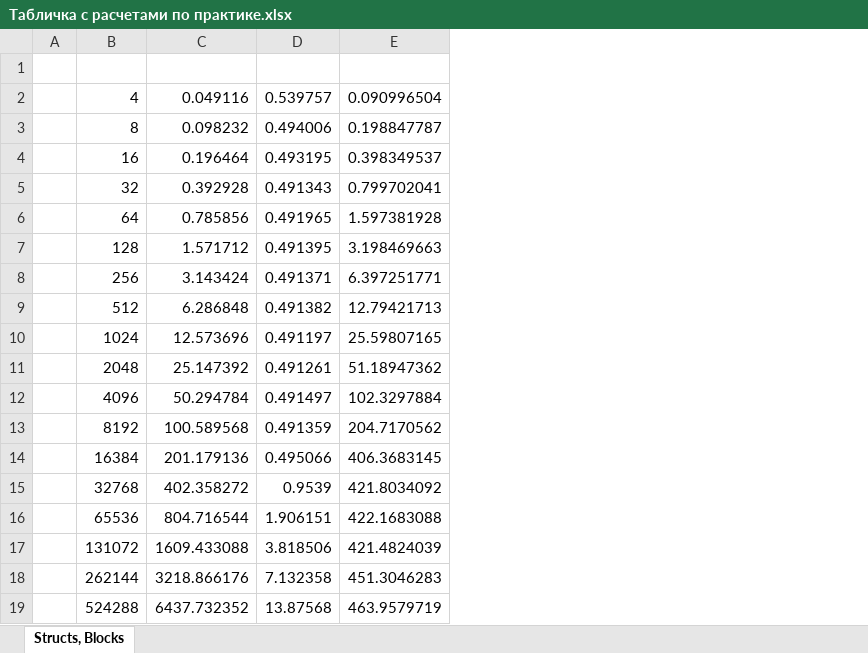
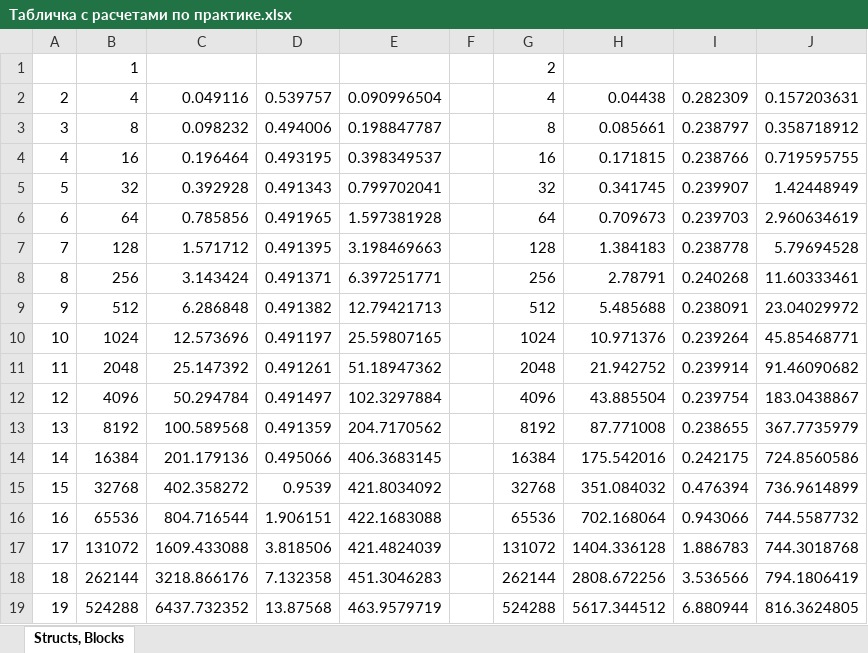
Before and after one commit to iamwhoamianamy/bachelors, an Excel workbook: Documents/Табличка с расчетами по практике.xlsx, sheet Structs, Blocks, drawn as a sheet; values as stored, in another font and other column widths than the file's, no borders; removed rows and columns are numbered as before the commit, all else as after; the diff names each change by its address in the sheet, - before the commit and + after, or states it on an @@ line.

```diff
--- a/Documents/Табличка с расчетами по практике.xlsx (sheet Structs, Blocks)
+++ b/Documents/Табличка с расчетами по практике.xlsx (sheet Structs, Blocks)
-column A, empty
+column A, rows 2-19: 2 | 3 | 4 | 5 | 6 | 7 | 8 | 9 | 10 | 11 | 12 | 13 | 14 | 15 | 16 | 17 | 18 | 19
+column F, empty
+column G, rows 1-19: 2 | 4 | 8 | 16 | 32 | 64 | 128 | 256 | 512 | 1024 | 2048 | 4096 | 8192 | 16384 | 32768 | 65536 | 131072 | 262144 | 524288
+column H, rows 2-19: 0.04438 | 0.085661 | 0.171815 | 0.341745 | 0.709673 | 1.384183 | 2.78791 | 5.485688 | 10.971376 | 21.942752 | 43.885504 | 87.771008 | 175.542016 | 351.084032 | 702.168064 | 1404.336128 | 2808.672256 | 5617.344512
+column I, rows 2-19: 0.282309 | 0.238797 | 0.238766 | 0.239907 | 0.239703 | 0.238778 | 0.240268 | 0.238091 | 0.239264 | 0.239914 | 0.239754 | 0.238655 | 0.242175 | 0.476394 | 0.943066 | 1.886783 | 3.536566 | 6.880944
+column J, rows 2-19: 0.157203631 | 0.358718912 | 0.719595755 | 1.42448949 | 2.960634619 | 5.79694528 | 11.60333461 | 23.04029972 | 45.85468771 | 91.46090682 | 183.0438867 | 367.7735979 | 724.8560586 | 736.9614899 | 744.5587732 | 744.3018768 | 794.1806419 | 816.3624805
-row 1: (empty)
+row 1:  | 1 |  |  |  |  | 2
```
Also changed, not shown: 16 other files.
